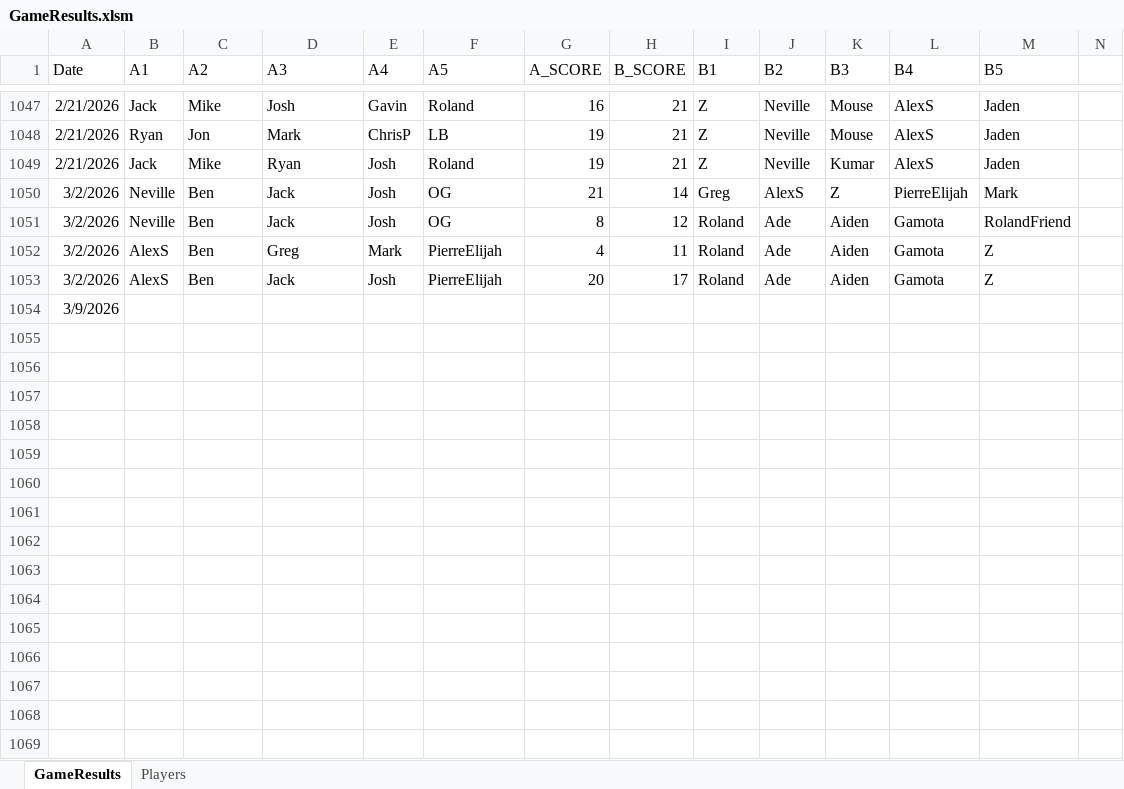
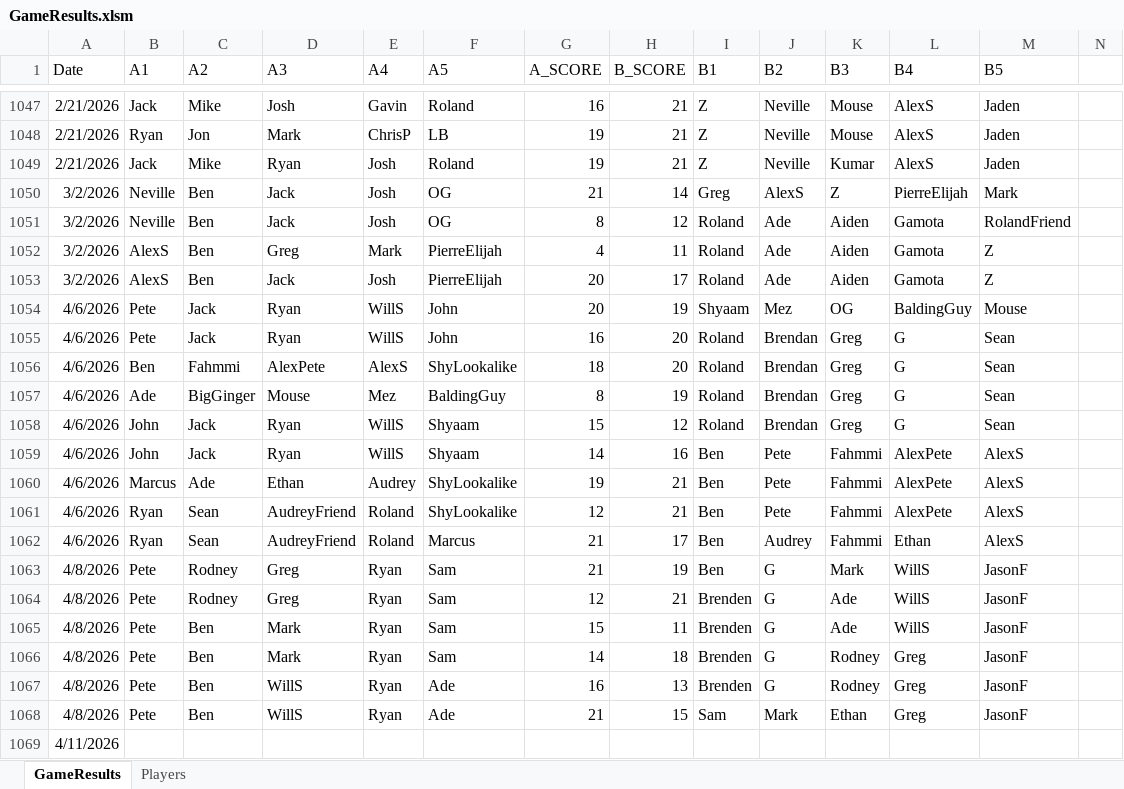
Before and after one commit to jmgjasongardner/naismith-nerds, an Excel workbook: collective_bball/GameResults.xlsm, sheet GameResults, drawn as a sheet; only a part is shown, gaps mark what is left out; values as stored, in another font and other column widths than the file's, no borders; addresses are those after the commit; rows hold the shown columns only; the diff names each change by its address in the sheet, - before the commit and + after, or states it on an @@ line.

Commit message:
April results, we're back (somewhat)

```diff
--- a/collective_bball/GameResults.xlsm (sheet GameResults)
+++ b/collective_bball/GameResults.xlsm (sheet GameResults)
+row 1054: 4/6/2026 | Pete | Jack | Ryan | WillS | John | 20 | 19 | Shyaam | Mez | OG | BaldingGuy | Mouse
+row 1055: 4/6/2026 | Pete | Jack | Ryan | WillS | John | 16 | 20 | Roland | Brendan | Greg | G | Sean
+row 1056: 4/6/2026 | Ben | Fahmmi | AlexPete | AlexS | ShyLookalike | 18 | 20 | Roland | Brendan | Greg | G | Sean
+row 1057: 4/6/2026 | Ade | BigGinger | Mouse | Mez | BaldingGuy | 8 | 19 | Roland | Brendan | Greg | G | Sean
+row 1058: 4/6/2026 | John | Jack | Ryan | WillS | Shyaam | 15 | 12 | Roland | Brendan | Greg | G | Sean
+row 1059: 4/6/2026 | John | Jack | Ryan | WillS | Shyaam | 14 | 16 | Ben | Pete | Fahmmi | AlexPete | AlexS
+row 1060: 4/6/2026 | Marcus | Ade | Ethan | Audrey | ShyLookalike | 19 | 21 | Ben | Pete | Fahmmi | AlexPete | AlexS
+row 1061: 4/6/2026 | Ryan | Sean | AudreyFriend | Roland | ShyLookalike | 12 | 21 | Ben | Pete | Fahmmi | AlexPete | AlexS
+row 1062: 4/6/2026 | Ryan | Sean | AudreyFriend | Roland | Marcus | 21 | 17 | Ben | Audrey | Fahmmi | Ethan | AlexS
+row 1063: 4/8/2026 | Pete | Rodney | Greg | Ryan | Sam | 21 | 19 | Ben | G | Mark | WillS | JasonF
+row 1064: 4/8/2026 | Pete | Rodney | Greg | Ryan | Sam | 12 | 21 | Brenden | G | Ade | WillS | JasonF
+row 1065: 4/8/2026 | Pete | Ben | Mark | Ryan | Sam | 15 | 11 | Brenden | G | Ade | WillS | JasonF
+row 1066: 4/8/2026 | Pete | Ben | Mark | Ryan | Sam | 14 | 18 | Brenden | G | Rodney | Greg | JasonF
+row 1067: 4/8/2026 | Pete | Ben | WillS | Ryan | Ade | 16 | 13 | Brenden | G | Rodney | Greg | JasonF
+row 1068: 4/8/2026 | Pete | Ben | WillS | Ryan | Ade | 21 | 15 | Sam | Mark | Ethan | Greg | JasonF
-A1069 (Date): 3/9/2026
+A1069 (Date): 4/11/2026
```
Also changed, not shown: sheet Players, 1 other file.
